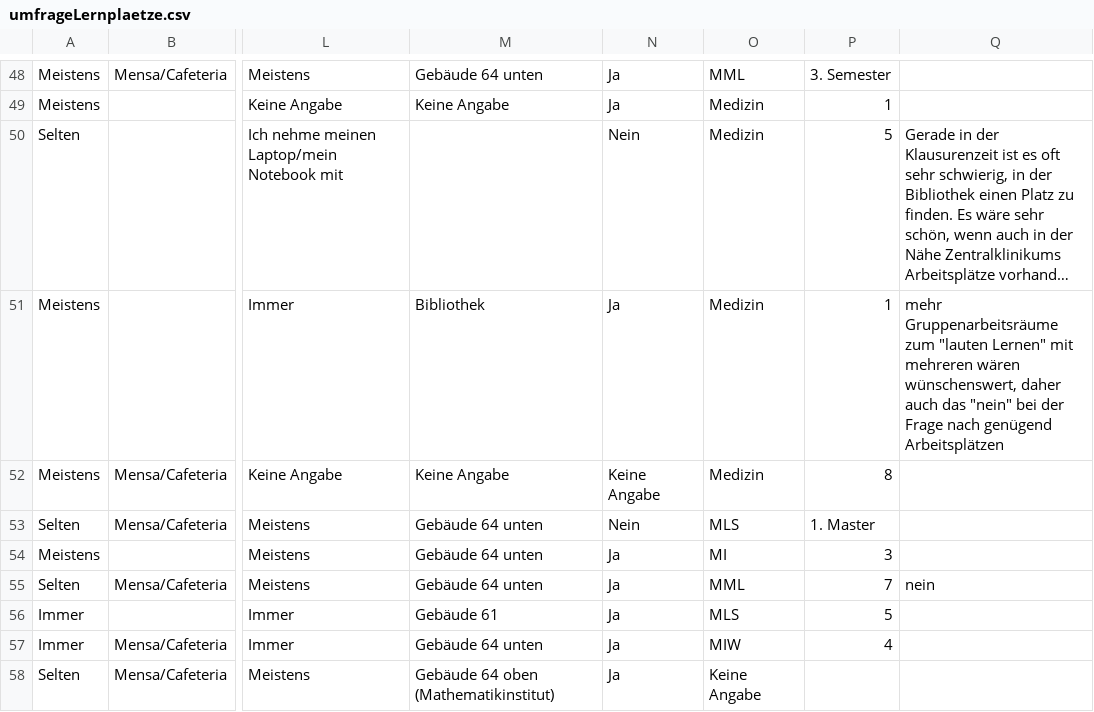
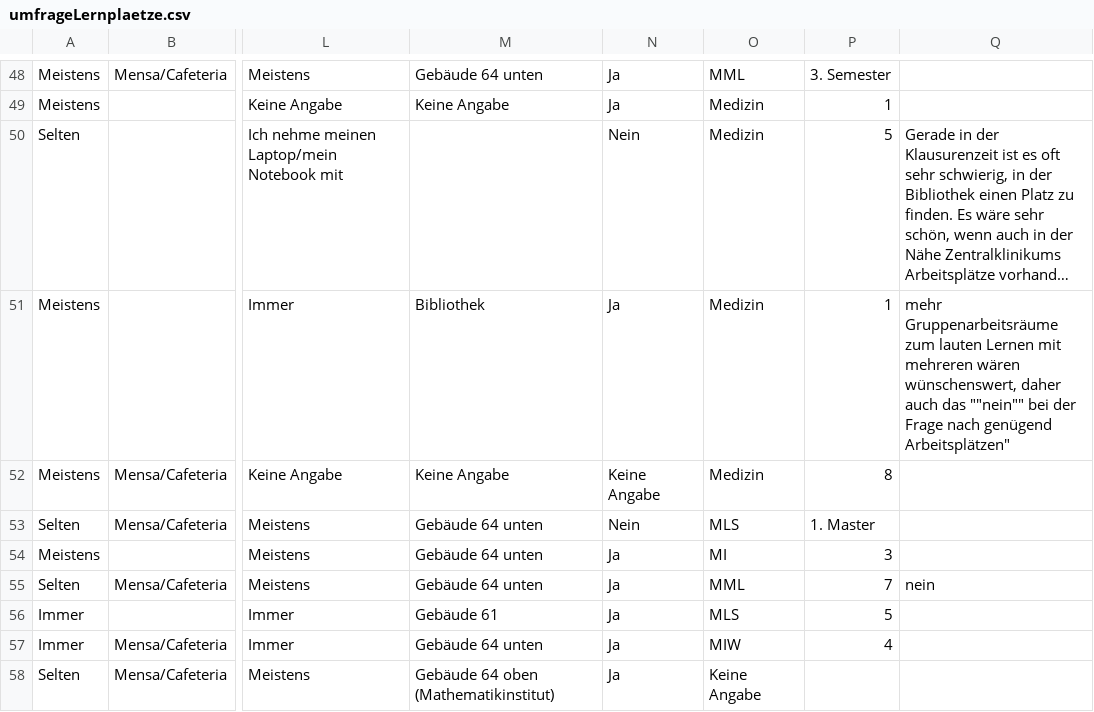
Before and after one commit to StudentenPACK/datavis, a CSV file: umfrageLernplaetze.csv, drawn as a sheet; only a part is shown, gaps mark what is left out; long unchanged cells end in …; the diff names each change by its address in the sheet, - before the commit and + after, or states it on an @@ line.

Commit message:
Update umfrageLernplaetze.csv

```diff
--- a/umfrageLernplaetze.csv
+++ b/umfrageLernplaetze.csv
-Q51: …Gruppenarbeitsräume zum "lauten Lernen" mit mehreren wären wünschenswert, daher auch das "nein" bei der Frage nach genügend Arbeitsplätzen
+Q51: …Gruppenarbeitsräume zum lauten Lernen mit mehreren wären wünschenswert, daher auch das ""nein"" bei der Frage nach genügend Arbeitsplätzen"
```
